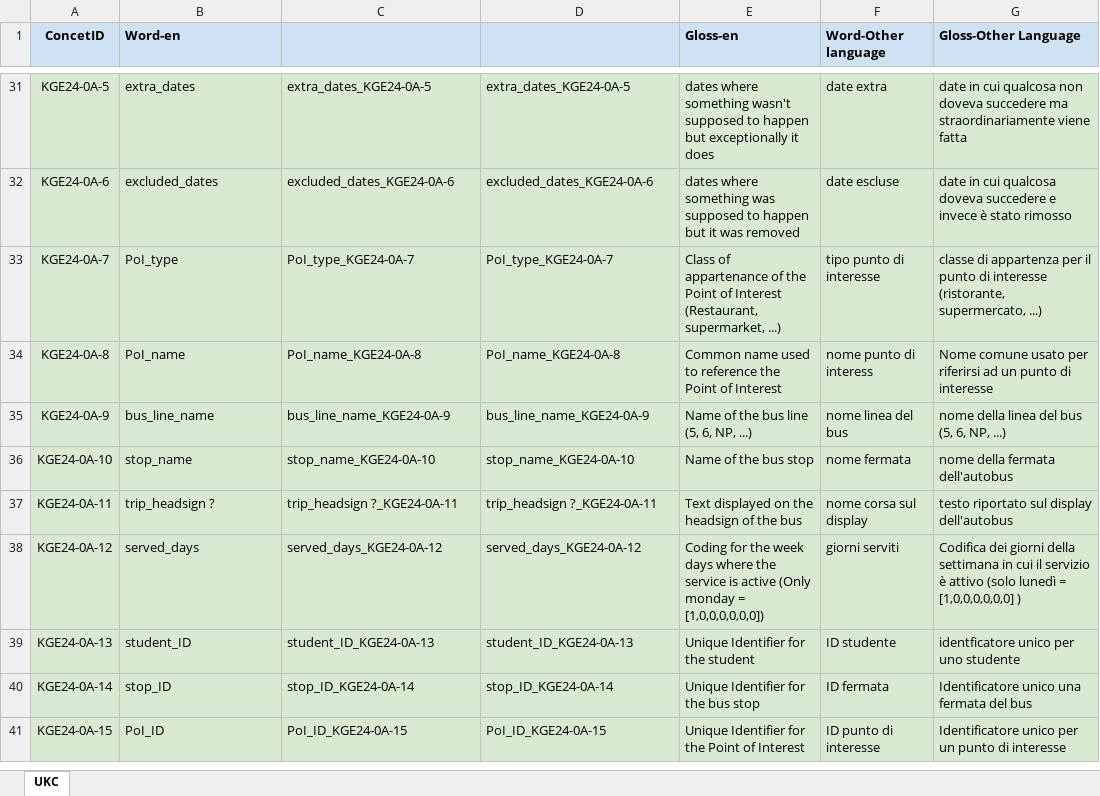
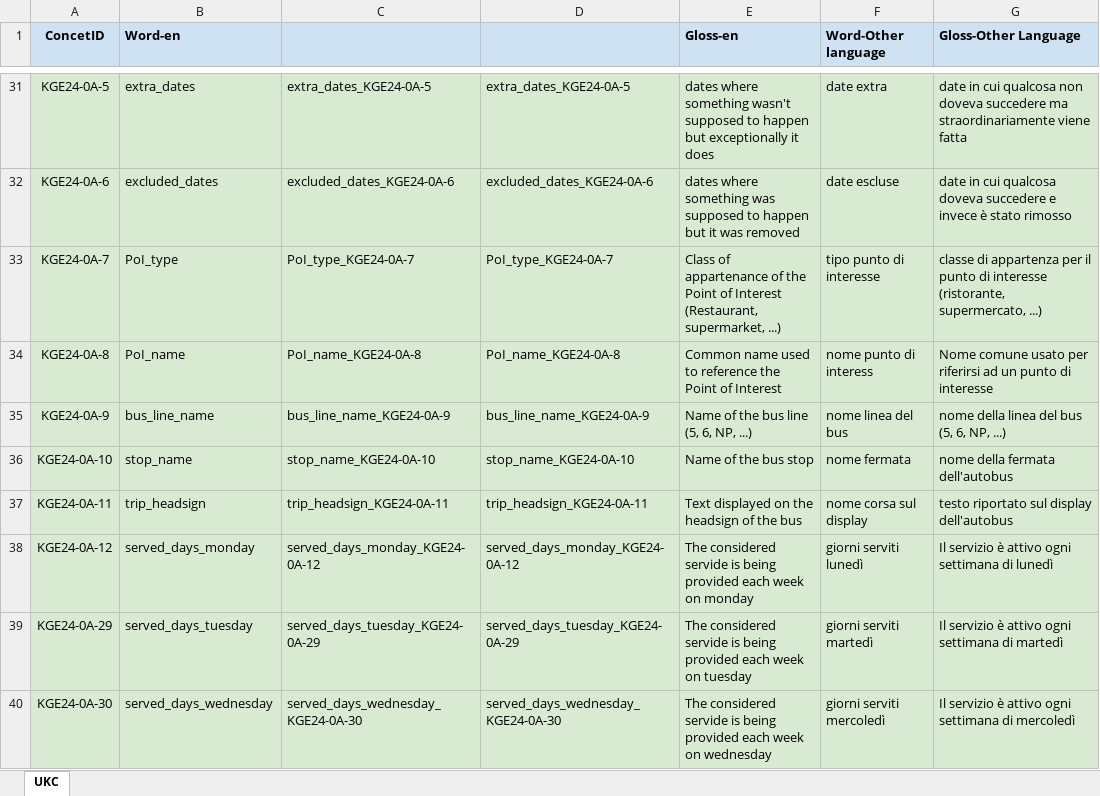
Before and after one commit to yesunerdene9/KGE_student_commutes, an Excel workbook: Phase 3 - Language Definition/KGE24-UNITN - Language resource.xlsx, sheet UKC, drawn as a sheet; only a part is shown, gaps mark what is left out; the shorter side is filled out with more unchanged rows; values as stored, in another font and other column widths than the file's, no borders; charts and pictures not drawn; the diff covers the shown part only; the diff names each change by its address in the sheet, - before the commit and + after, or states it on an @@ line.

Commit message:
fix: update language resource sheet related to PoI data property values

```diff
--- a/Phase 3 - Language Definition/KGE24-UNITN - Language resource.xlsx (sheet UKC)
+++ b/Phase 3 - Language Definition/KGE24-UNITN - Language resource.xlsx (sheet UKC)
-B37 (Word-en): trip_headsign ?
+B37 (Word-en): trip_headsign
-C37: trip_headsign ?_KGE24-0A-11
+C37: trip_headsign_KGE24-0A-11
-D37: trip_headsign ?_KGE24-0A-11
+D37: trip_headsign_KGE24-0A-11
-B38 (Word-en): served_days
+B38 (Word-en): served_days_monday
-C38: served_days_KGE24-0A-12
+C38: served_days_monday_KGE24-0A-12
-D38: served_days_KGE24-0A-12
+D38: served_days_monday_KGE24-0A-12
-E38 (Gloss-en): Coding for the week days where the service is active (Only monday = [1,0,0,0,0,0,0])
+E38 (Gloss-en): The considered servide is being provided each week on monday
-F38 (Word-Other language): giorni serviti
+F38 (Word-Other language): giorni serviti lunedì
-G38 (Gloss-Other Language): Codifica dei giorni della settimana in cui il servizio è attivo (solo lunedì = [1,0,0,0,0,0,0] )
+G38 (Gloss-Other Language): Il servizio è attivo ogni settimana di lunedì
+row 39: KGE24-0A-29 | served_days_tuesday | served_days_tuesday_KGE24-0A-29 | served_days_tuesday_KGE24-0A-29 | The considered servide is being provided each week on tuesday | giorni serviti martedì | Il servizio è attivo ogni settimana di martedì
+row 40: KGE24-0A-30 | served_days_wednesday | served_days_wednesday_KGE24-0A-30 | served_days_wednesday_KGE24-0A-30 | The considered servide is being provided each week on wednesday | giorni serviti mercoledì | Il servizio è attivo ogni settimana di mercoledì
```
Also changed, not shown: 40 added rows, 3 removed rows and 6 edited cells elsewhere in this sheet, formulas that keep their value.
